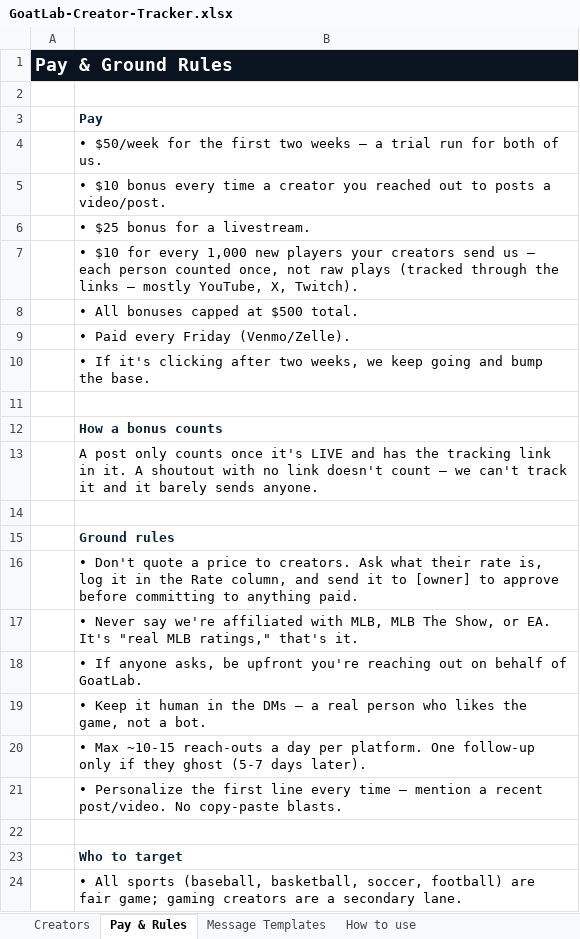
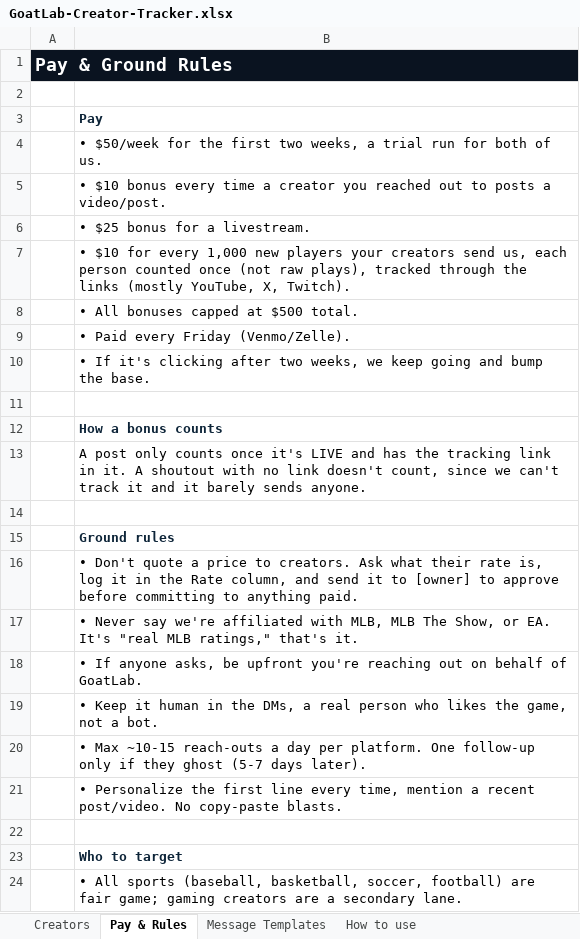
Before and after one commit to mattwolff1234-lab/build-a-pitcher, an Excel workbook: marketing/GoatLab-Creator-Tracker.xlsx, sheet Pay & Rules, drawn as a sheet; only a part is shown; values as stored, in another font and other column widths than the file's, no borders; the diff names each change by its address in the sheet, - before the commit and + after, or states it on an @@ line.

```diff
--- a/marketing/GoatLab-Creator-Tracker.xlsx (sheet Pay & Rules)
+++ b/marketing/GoatLab-Creator-Tracker.xlsx (sheet Pay & Rules)
-B4: …first two weeks — a trial…
+B4: …first two weeks, a trial…
-B7: …creators send us — each person counted once, not raw plays (tracked through the links — mostly YouTube, X,…
+B7: …creators send us, each person counted once (not raw plays), tracked through the links (mostly YouTube, X,…
-B13: …link doesn't count — we can't…
+B13: …link doesn't count, since we can't…
-B19: …in the DMs — a real…
+B19: …in the DMs, a real…
-B21: …line every time — mention a…
+B21: …line every time, mention a…
```
Also changed, not shown: sheet Creators, sheet Message Templates, sheet How to use, 2 other files.
